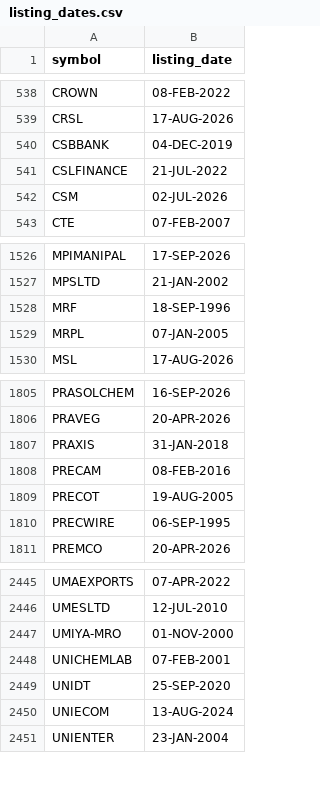
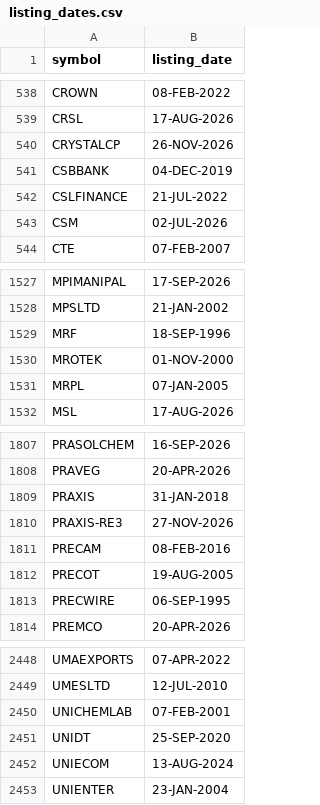
Before and after one commit to gbombx420/strong-sector-finder, a CSV file: listing_dates.csv, drawn as a sheet; only a part is shown, gaps mark what is left out.

Commit message:
EOD data update 2026-11-25

```diff
--- a/listing_dates.csv
+++ b/listing_dates.csv
@@ -539,2 +539,3 @@ CROWN,08-FEB-2022
 CRSL,17-AUG-2026
+CRYSTALCP,26-NOV-2026
 CSBBANK,04-DEC-2019
@@ -1528,2 +1529,3 @@ MPSLTD,21-JAN-2002
 MRF,18-SEP-1996
+MROTEK,01-NOV-2000
 MRPL,07-JAN-2005
@@ -1807,2 +1809,3 @@ PRAVEG,20-APR-2026
 PRAXIS,31-JAN-2018
+PRAXIS-RE3,27-NOV-2026
 PRECAM,08-FEB-2016
@@ -2446,3 +2449,2 @@ UMAEXPORTS,07-APR-2022
 UMESLTD,12-JUL-2010
-UMIYA-MRO,01-NOV-2000
 UNICHEMLAB,07-FEB-2001
```
Also changed, not shown: 2 other files.
